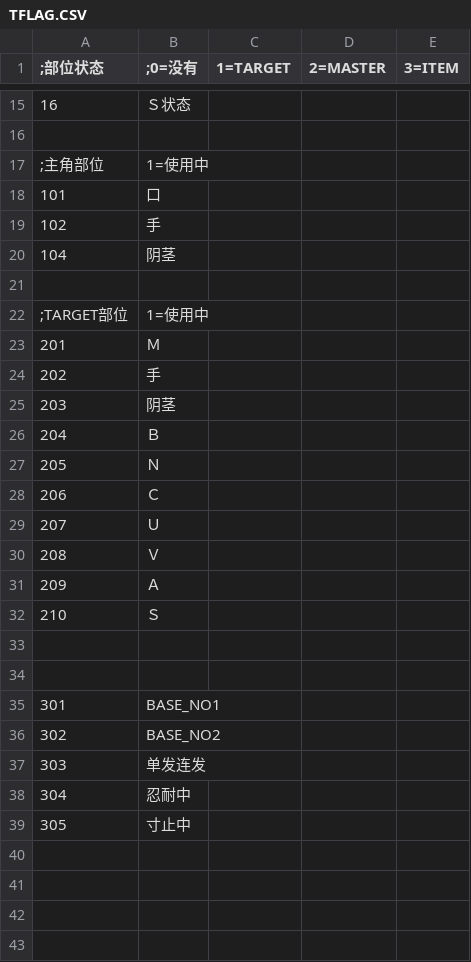
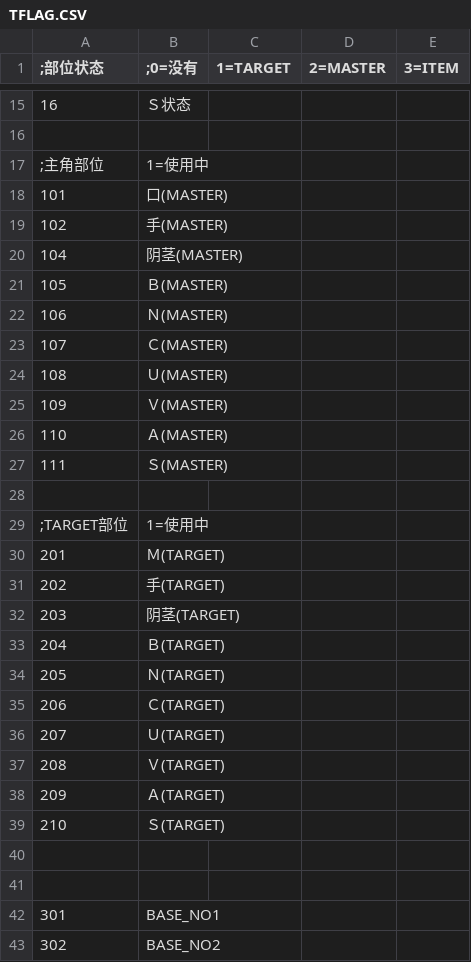
Before and after one commit to SisanTsz/eraFantasyWORDSONLY, a CSV file: CSV/TFLAG.CSV, drawn as a sheet; only a part is shown, gaps mark what is left out; the shorter side is filled out with more unchanged rows; the diff covers the shown part only.

```diff
--- a/CSV/TFLAG.CSV
+++ b/CSV/TFLAG.CSV
@@ -17,17 +17,24 @@
 ;主角部位,1=使用中
-101,口
-102,手
-104,阴茎
+101,口(MASTER)
+102,手(MASTER)
+104,阴茎(MASTER)
+105,Ｂ(MASTER)
+106,Ｎ(MASTER)
+107,Ｃ(MASTER)
+108,Ｕ(MASTER)
+109,Ｖ(MASTER)
+110,Ａ(MASTER)
+111,Ｓ(MASTER)
 
 ;TARGET部位,1=使用中
-201,Ｍ
-202,手
-203,阴茎
-204,Ｂ
-205,Ｎ
-206,Ｃ
-207,Ｕ
-208,Ｖ
-209,Ａ
-210,Ｓ
+201,Ｍ(TARGET)
+202,手(TARGET)
+203,阴茎(TARGET)
+204,Ｂ(TARGET)
+205,Ｎ(TARGET)
+206,Ｃ(TARGET)
+207,Ｕ(TARGET)
+208,Ｖ(TARGET)
+209,Ａ(TARGET)
+210,Ｓ(TARGET)
 
```
Also changed, not shown: 3 added rows elsewhere in this file, CSV/Abl.csv, CSV/BASE.csv, 15 other files.
